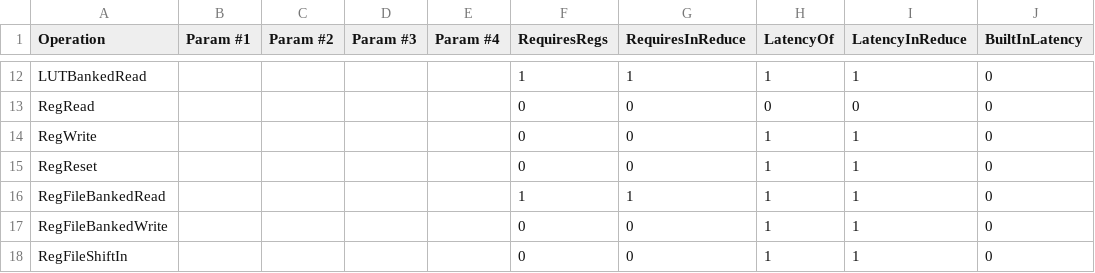
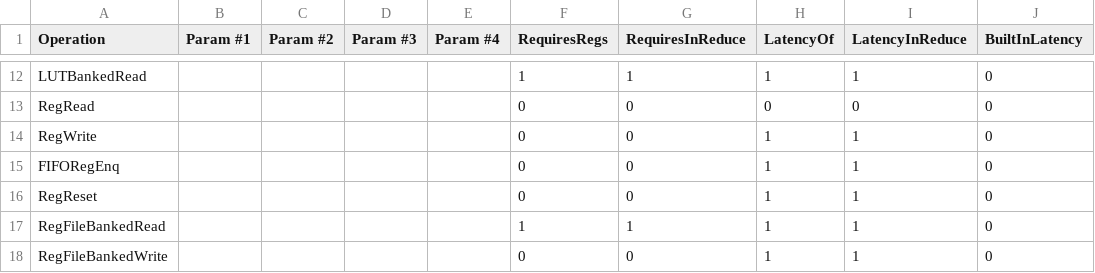
Before and after one commit to stanford-ppl/spatial, a CSV file: resources/models/AWS_F1_Latency.csv, drawn as a sheet; only a part is shown, gaps mark what is left out; the shorter side is filled out with more unchanged rows; the diff names each change by its address in the sheet, - before the commit and + after, or states it on an @@ line.

Commit message:
update latency models

```diff
--- a/resources/models/AWS_F1_Latency.csv
+++ b/resources/models/AWS_F1_Latency.csv
+row 15: FIFORegEnq |  |  |  |  | 0 | 0 | 1 | 1 | 0
```
Also changed, not shown: resources/models/ZCU_Latency.csv, resources/models/Zynq_Latency.csv.
